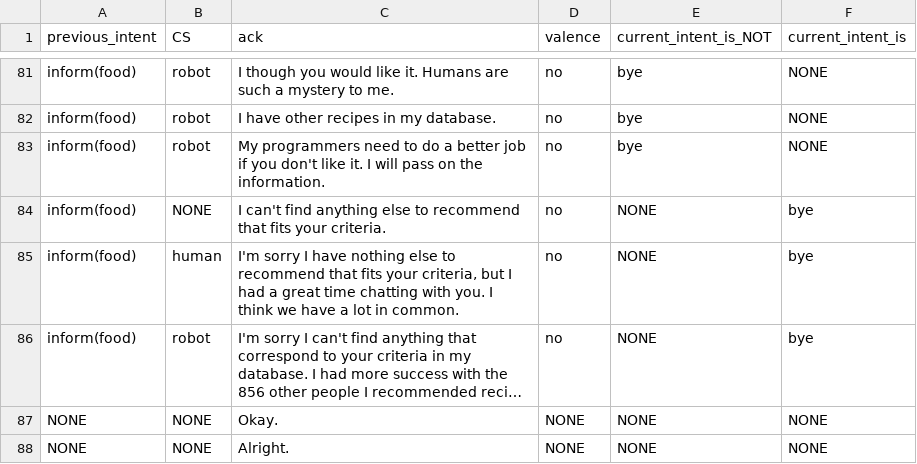
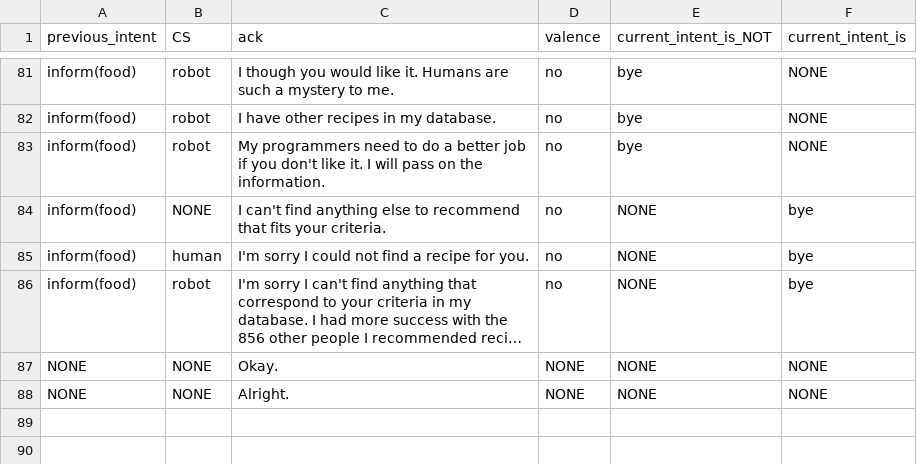
Before and after one commit to UofGSocialRobotics/Conversational-Agent, a CSV file: food/resources/nlg/ack_db.csv, drawn as a sheet; only a part is shown, gaps mark what is left out; long unchanged cells end in …; the diff names each change by its address in the sheet, - before the commit and + after, or states it on an @@ line.

```diff
--- a/food/resources/nlg/ack_db.csv
+++ b/food/resources/nlg/ack_db.csv
-C85 (ack): …sorry I have nothing else to recommend that fits your criteria, but I had a great time chatting with you. I think we have a lot in common.
+C85 (ack): …sorry I could not find a recipe for you.
```
Also changed, not shown: food/resources/nlg/sentence_db.csv, 2 other files.
